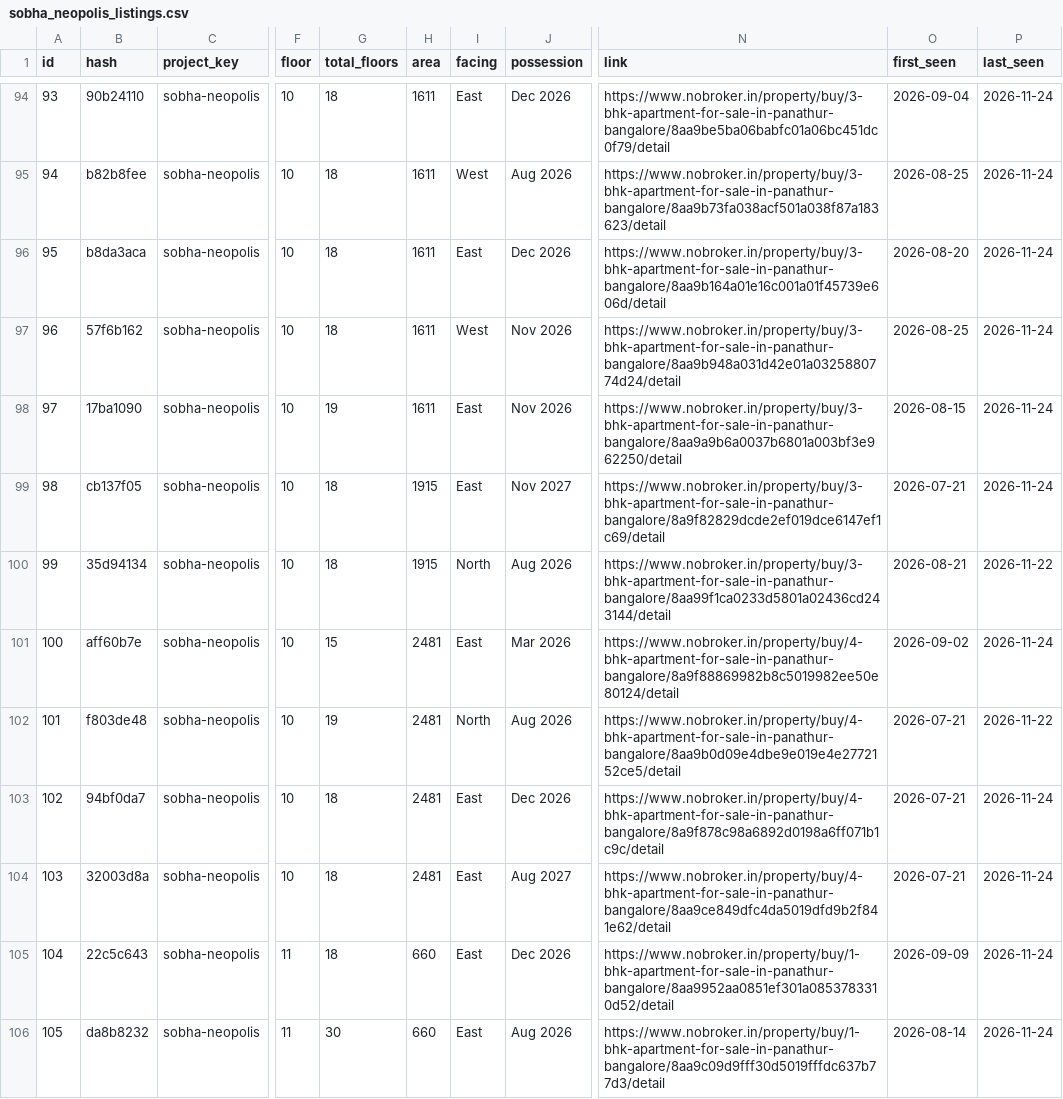
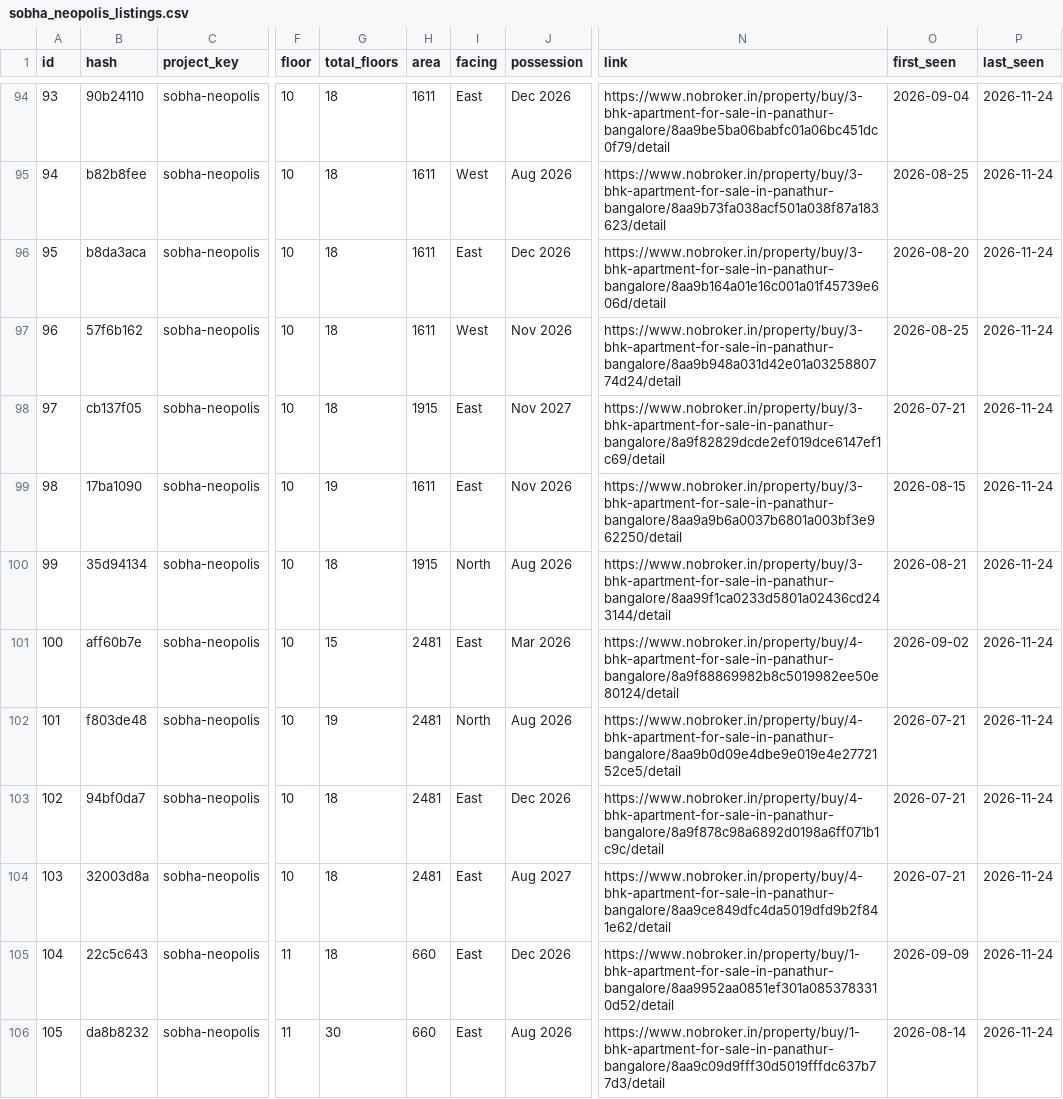
Before and after one commit to indianquant/sobha-neopolis-tracker, a CSV file: data/sobha_neopolis_listings.csv, drawn as a sheet; only a part is shown, gaps mark what is left out; the diff covers the shown part only; the diff names each change by its address in the sheet, - before the commit and + after, or states it on an @@ line.

```diff
--- a/data/sobha_neopolis_listings.csv
+++ b/data/sobha_neopolis_listings.csv
-B98 (hash): 17ba1090
+B98 (hash): cb137f05
-G98 (total_floors): 19
+G98 (total_floors): 18
-H98 (area): 1611
+H98 (area): 1915
-J98 (possession): Nov 2026
+J98 (possession): Nov 2027
-N98 (link): https://www.nobroker.in/property/buy/3-bhk-apartment-for-sale-in-panathur-bangalore/8aa9a9b6a0037b6801a003bf3e962250/detail
+N98 (link): https://www.nobroker.in/property/buy/3-bhk-apartment-for-sale-in-panathur-bangalore/8a9f82829dcde2ef019dce6147ef1c69/detail
-O98 (first_seen): 2026-08-15
+O98 (first_seen): 2026-07-21
-B99 (hash): cb137f05
+B99 (hash): 17ba1090
-G99 (total_floors): 18
+G99 (total_floors): 19
-H99 (area): 1915
+H99 (area): 1611
-J99 (possession): Nov 2027
+J99 (possession): Nov 2026
-N99 (link): https://www.nobroker.in/property/buy/3-bhk-apartment-for-sale-in-panathur-bangalore/8a9f82829dcde2ef019dce6147ef1c69/detail
+N99 (link): https://www.nobroker.in/property/buy/3-bhk-apartment-for-sale-in-panathur-bangalore/8aa9a9b6a0037b6801a003bf3e962250/detail
-O99 (first_seen): 2026-07-21
+O99 (first_seen): 2026-08-15
-P100 (last_seen): 2026-11-22
+P100 (last_seen): 2026-11-24
-P102 (last_seen): 2026-11-22
+P102 (last_seen): 2026-11-24
```
Also changed, not shown: 80 edited cells elsewhere in this file, sobha_listings.csv, 5 other files.
